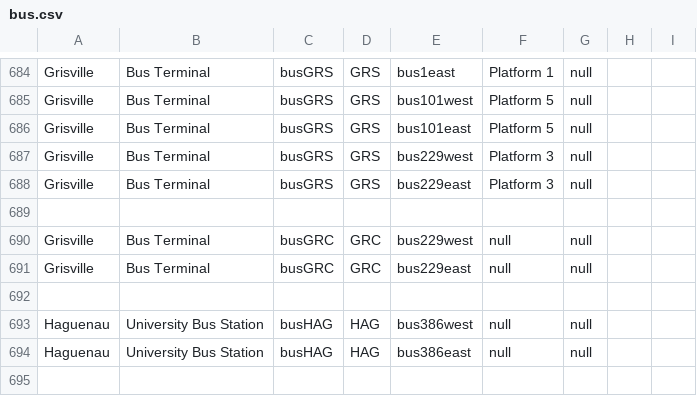
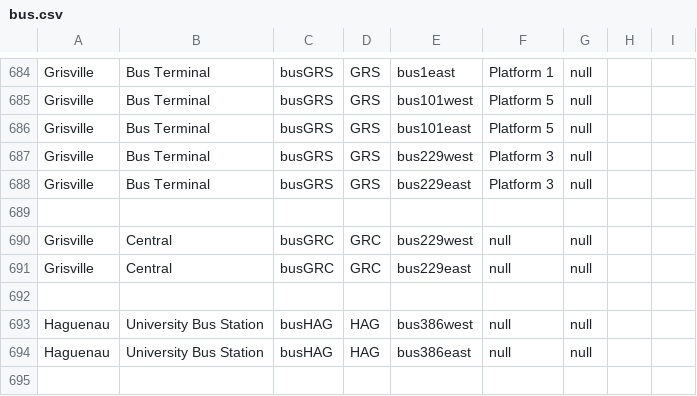
Before and after one commit to KittyCat11231/Feline-Holdings, a CSV file: src/intraroute/data/ui/stops/bus.csv, drawn as a sheet; only a part is shown, gaps mark what is left out.

Commit message:
data fix

```diff
--- a/src/intraroute/data/ui/stops/bus.csv
+++ b/src/intraroute/data/ui/stops/bus.csv
@@ -689,4 +689,4 @@ Grisville,Bus Terminal,busGRS,GRS,bus229east,Platform 3,null,,
 ,,,,,,,,
-Grisville,Bus Terminal,busGRC,GRC,bus229west,null,null,,
-Grisville,Bus Terminal,busGRC,GRC,bus229east,null,null,,
+Grisville,Central,busGRC,GRC,bus229west,null,null,,
+Grisville,Central,busGRC,GRC,bus229east,null,null,,
 ,,,,,,,,
```
Also changed, not shown: 1 other file.
